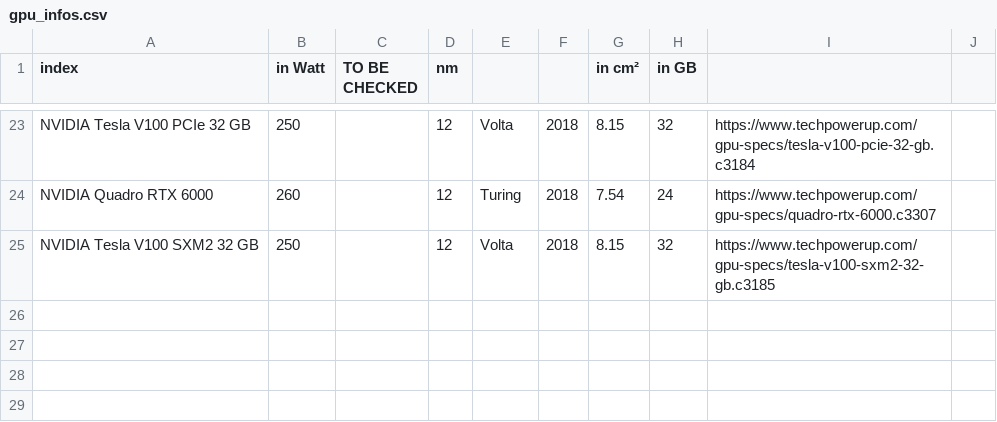
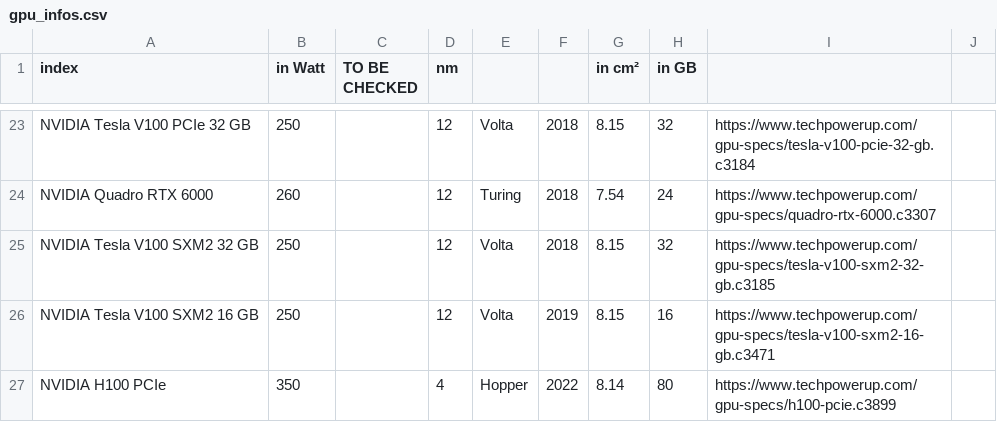
Before and after one commit to blubrom/MLCA, a CSV file: boaviztapi/data/components/gpu_infos.csv, drawn as a sheet; only a part is shown, gaps mark what is left out; the diff names each change by its address in the sheet, - before the commit and + after, or states it on an @@ line.

Commit message:
replication of results from the RANLP paper to get a more detailled explaination of what could have caused the problems in the data about inferences for QWANT

```diff
--- a/boaviztapi/data/components/gpu_infos.csv
+++ b/boaviztapi/data/components/gpu_infos.csv
+row 26: NVIDIA Tesla V100 SXM2 16 GB | 250 |  | 12 | Volta | 2019 | 8.15 | 16 | https://www.techpowerup.com/gpu-specs/tesla-v100-sxm2-16-gb.c3471
+row 27: NVIDIA H100 PCIe | 350 |  | 4 | Hopper | 2022 | 8.14 | 80 | https://www.techpowerup.com/gpu-specs/h100-pcie.c3899
```
Also changed, not shown: 34 other files.
